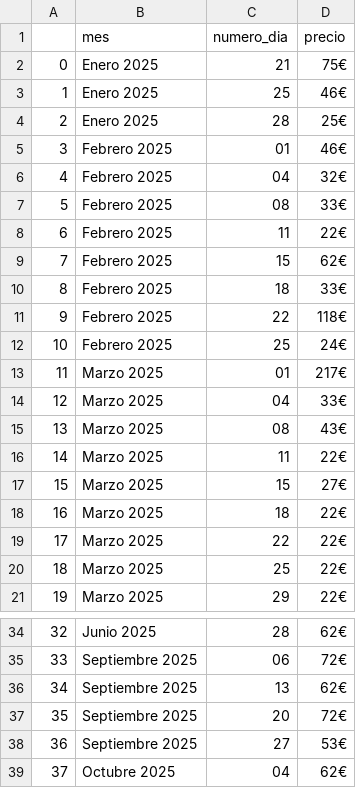
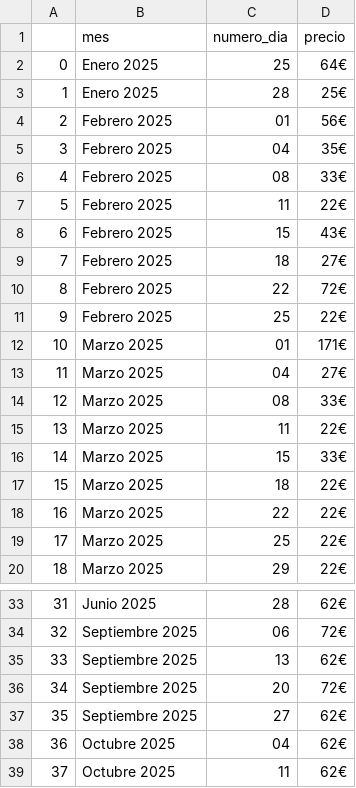
Before and after one commit to Aitor-Donado/uso_selenium, a CSV file: Bilbao-GranCanaria.csv, drawn as a sheet; only a part is shown, gaps mark what is left out; the shorter side is filled out with more unchanged rows; removed rows and columns are numbered as before the commit, all else as after; the diff names each change by its address in the sheet, - before the commit and + after, or states it on an @@ line.

```diff
--- a/Bilbao-GranCanaria.csv
+++ b/Bilbao-GranCanaria.csv
-row 2: 0 | Enero 2025 | 21 | 75€
@@ column A renumbered from row 2 down @@
-D2 (precio): 46€
+D2 (precio): 64€
-D4 (precio): 46€
+D4 (precio): 56€
-D5 (precio): 32€
+D5 (precio): 35€
-D8 (precio): 62€
+D8 (precio): 43€
-D9 (precio): 33€
+D9 (precio): 27€
-D10 (precio): 118€
+D10 (precio): 72€
-D11 (precio): 24€
+D11 (precio): 22€
-D12 (precio): 217€
+D12 (precio): 171€
-D13 (precio): 33€
+D13 (precio): 27€
-D14 (precio): 43€
+D14 (precio): 33€
-D16 (precio): 27€
+D16 (precio): 33€
-D37 (precio): 53€
+D37 (precio): 62€
```
Also changed, not shown: datos_leon.csv, 2 other files.
